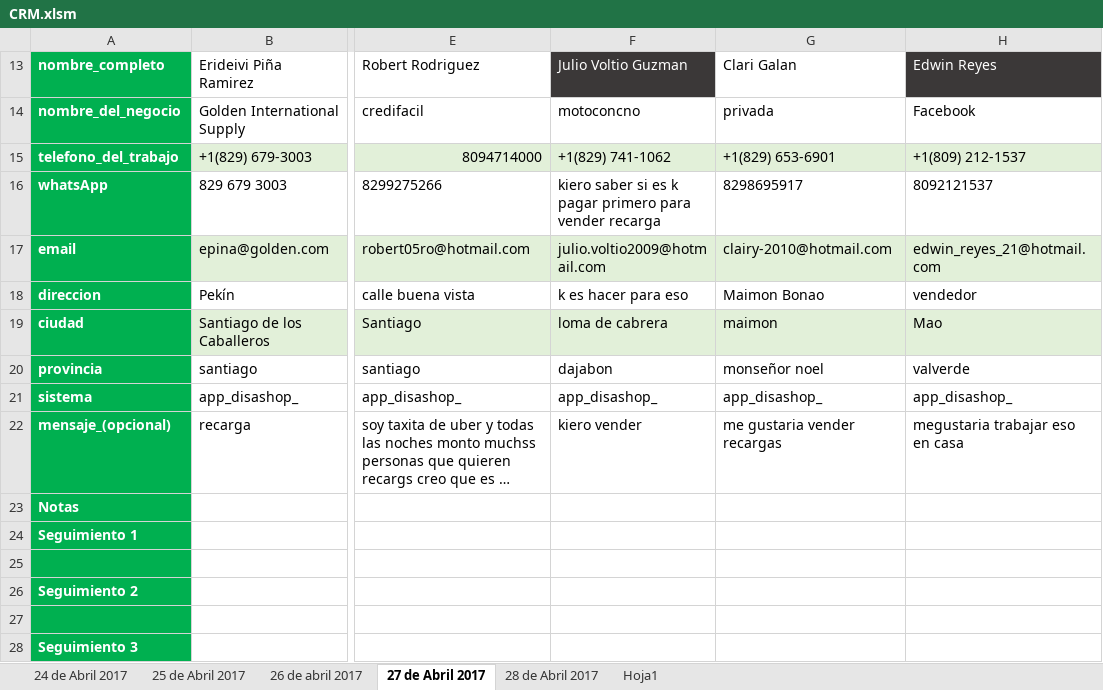
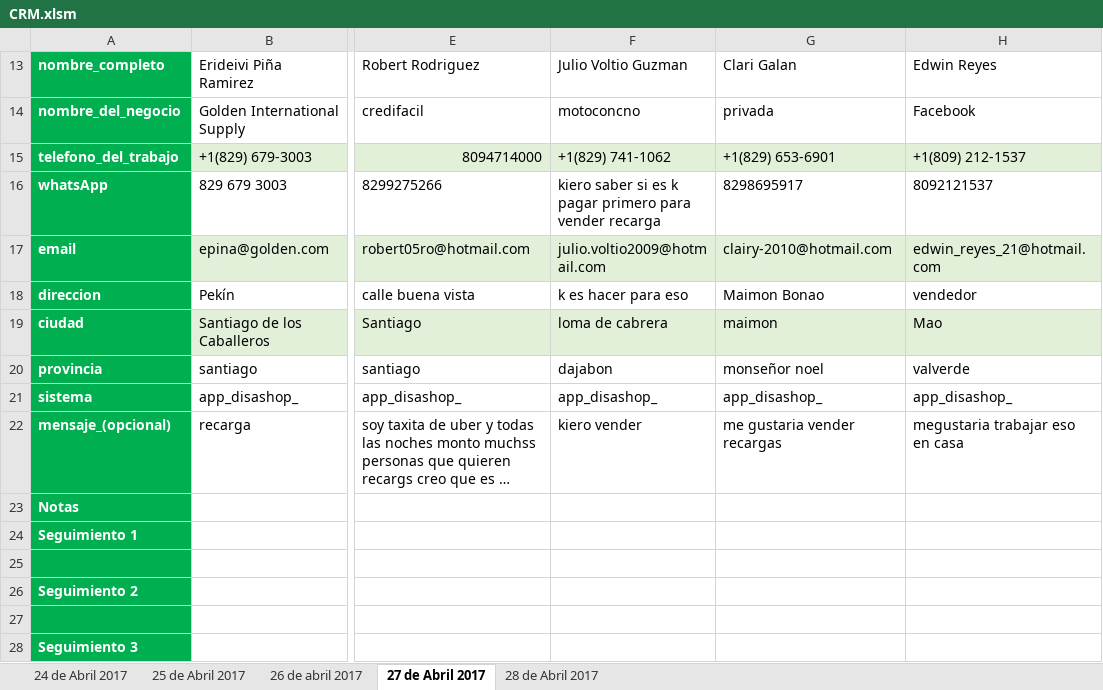
Before and after one commit to david-minaya/CRM, an Excel workbook: CRM.xlsm, sheet 27 de Abril 2017, drawn as a sheet; only a part is shown, gaps mark what is left out; long unchanged cells end in …; values as stored, in another font and other column widths than the file's, no borders; conditional formats and table styles not drawn; the diff names each change by its address in the sheet, - before the commit and + after, or states it on an @@ line.

```diff
--- a/CRM.xlsm (sheet 27 de Abril 2017)
+++ b/CRM.xlsm (sheet 27 de Abril 2017)
-sheet tab: Hoja1
@@ F13 fill: #3B3838 → none, text colour: #FFFFFF → black @@
@@ H13 fill: #3B3838 → none, text colour: #FFFFFF → black @@
```
Also changed, not shown: sheet 28 de Abril 2017, sheet 24 de Abril 2017, sheet 25 de Abril 2017, sheet 26 de abril 2017, formulas that keep their value, hidden cells.
